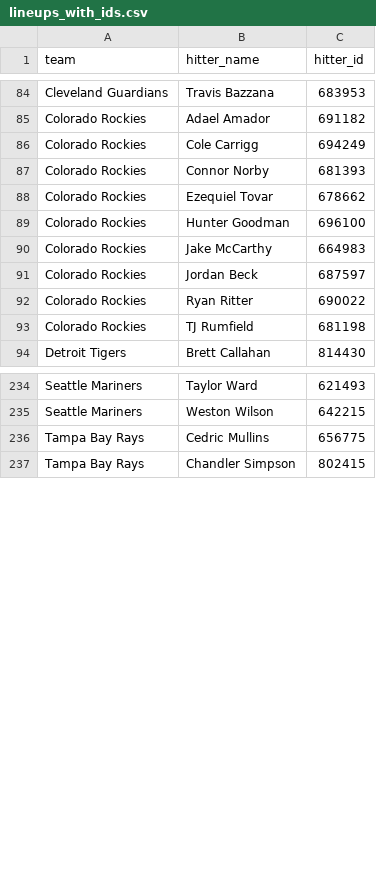
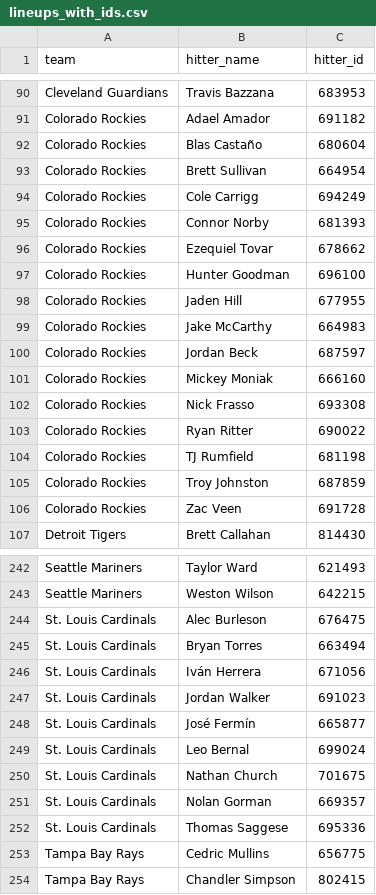
Before and after one commit to syocum9422-blip/sports_model_site, a CSV file: data/mlb/lineups_with_ids.csv, drawn as a sheet; only a part is shown, gaps mark what is left out; the diff covers the shown part only; the diff names each change by its address in the sheet, - before the commit and + after, or states it on an @@ line.

```diff
--- a/data/mlb/lineups_with_ids.csv
+++ b/data/mlb/lineups_with_ids.csv
+row 92: Colorado Rockies | Blas Castaño | 680604
+row 93: Colorado Rockies | Brett Sullivan | 664954
+row 98: Colorado Rockies | Jaden Hill | 677955
+row 101: Colorado Rockies | Mickey Moniak | 666160
+row 102: Colorado Rockies | Nick Frasso | 693308
+row 105: Colorado Rockies | Troy Johnston | 687859
+row 106: Colorado Rockies | Zac Veen | 691728
+row 244: St. Louis Cardinals | Alec Burleson | 676475
+row 245: St. Louis Cardinals | Bryan Torres | 663494
+row 246: St. Louis Cardinals | Iván Herrera | 671056
+row 247: St. Louis Cardinals | Jordan Walker | 691023
+row 248: St. Louis Cardinals | José Fermín | 665877
+row 249: St. Louis Cardinals | Leo Bernal | 699024
+row 250: St. Louis Cardinals | Nathan Church | 701675
+row 251: St. Louis Cardinals | Nolan Gorman | 669357
+row 252: St. Louis Cardinals | Thomas Saggese | 695336
```
Also changed, not shown: 19 added rows and 15 removed rows elsewhere in this file, data/mlb/lines_today.csv, 3 other files.
